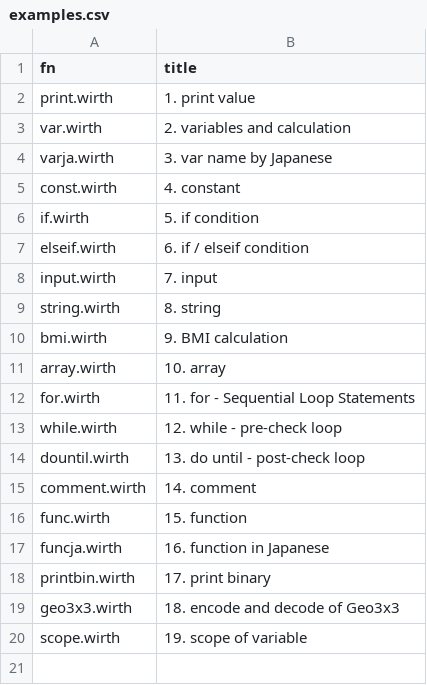
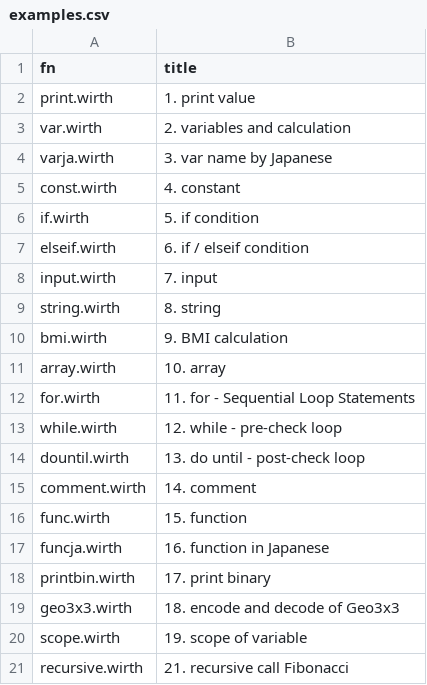
Before and after one commit to code4fukui/Wirth, a CSV file: examples.csv, drawn as a sheet.

Commit message:
add example recursive call

```diff
--- a/examples.csv
+++ b/examples.csv
@@ -20 +20,2 @@ geo3x3.wirth,18. encode and decode of Geo3x3
 scope.wirth,19. scope of variable
+recursive.wirth,21. recursive call Fibonacci
```
Also changed, not shown: 1 other file.
